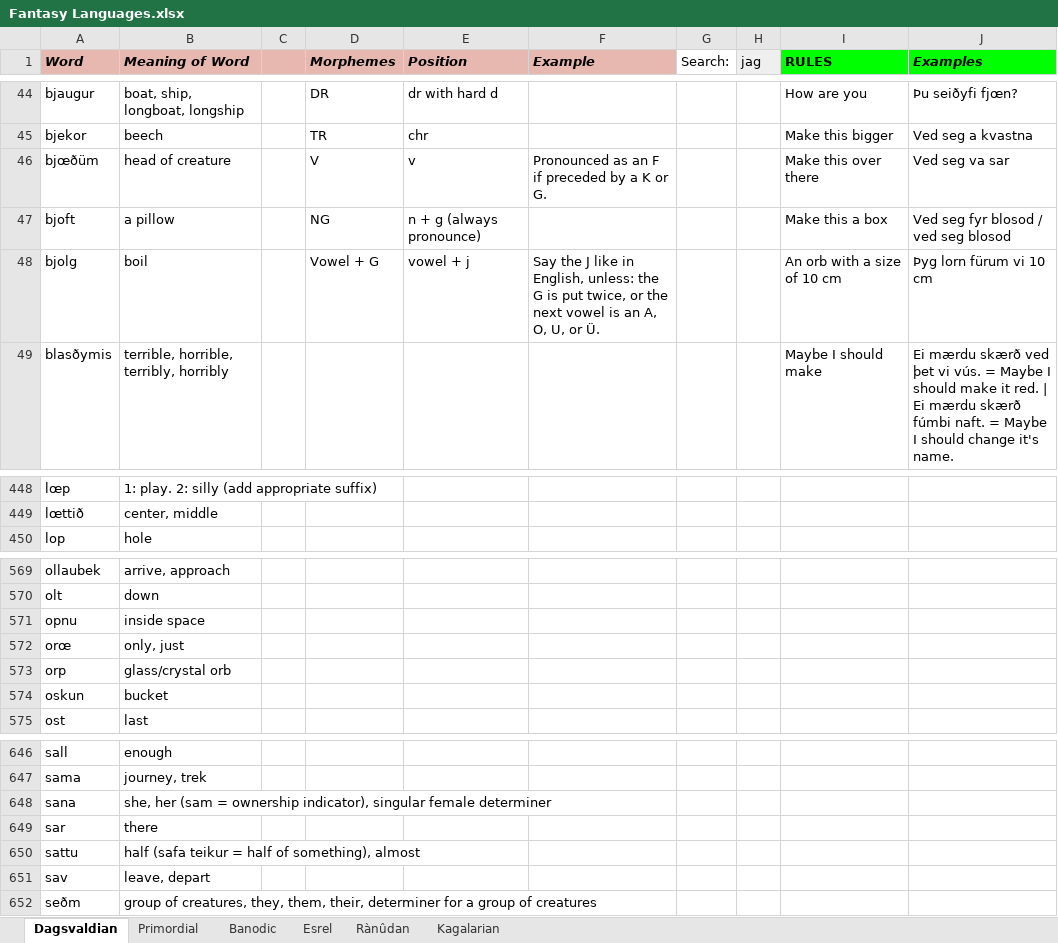
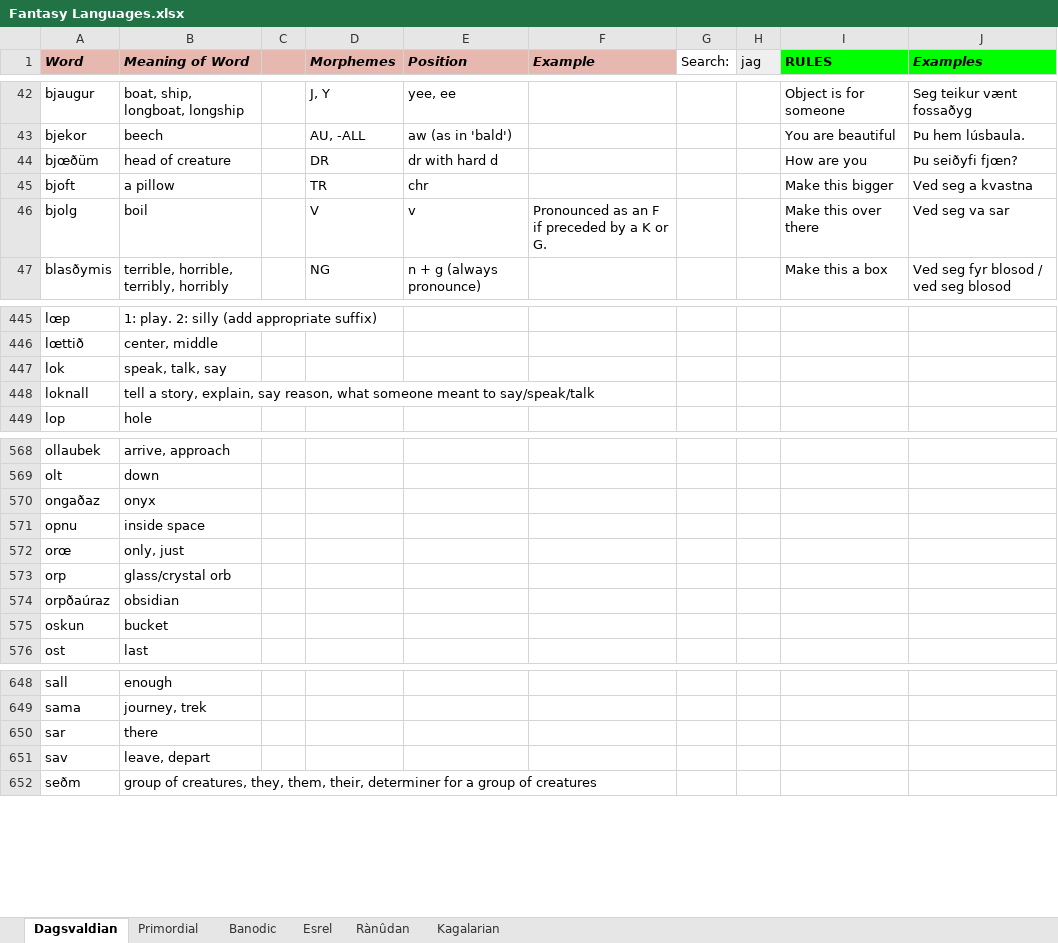
Before and after one commit to Oneo64/Aldpor, an Excel workbook: Conlangs/Fantasy Languages.xlsx, sheet Dagsvaldian, drawn as a sheet; only a part is shown, gaps mark what is left out; values as stored, in another font and other column widths than the file's, no borders; charts and pictures not drawn; removed rows and columns are numbered as before the commit, all else as after; the diff covers the shown part only; the diff names each change by its address in the sheet, - before the commit and + after, or states it on an @@ line.

```diff
--- a/Conlangs/Fantasy Languages.xlsx (sheet Dagsvaldian)
+++ b/Conlangs/Fantasy Languages.xlsx (sheet Dagsvaldian)
-D42 (Morphemes): DR
+D42 (Morphemes): J, Y
-E42 (Position): dr with hard d
+E42 (Position): yee, ee
-I42 (RULES): How are you
+I42 (RULES): Object is for someone
-J42 (Examples): Þu seiðyfi fjœn?
+J42 (Examples): Seg teikur vænt fossaðyg
-D43 (Morphemes): TR
+D43 (Morphemes): AU, -ALL
-E43 (Position): chr
+E43 (Position): aw (as in 'bald')
-I43 (RULES): Make this bigger
+I43 (RULES): You are beautiful
-J43 (Examples): Ved seg a kvastna
+J43 (Examples): Þu hem lúsbaula.
-D44 (Morphemes): V
+D44 (Morphemes): DR
-E44 (Position): v
+E44 (Position): dr with hard d
-F44 (Example): Pronounced as an F if preceded by a K or G.
+F44 (Example): (empty)
-I44 (RULES): Make this over there
+I44 (RULES): How are you
-J44 (Examples): Ved seg va sar
+J44 (Examples): Þu seiðyfi fjœn?
-D45 (Morphemes): NG
+D45 (Morphemes): TR
-E45 (Position): n + g (always pronounce)
+E45 (Position): chr
-I45 (RULES): Make this a box
+I45 (RULES): Make this bigger
-J45 (Examples): Ved seg fyr blosod / ved seg blosod
+J45 (Examples): Ved seg a kvastna
-D46 (Morphemes): Vowel + G
+D46 (Morphemes): V
-E46 (Position): vowel + j
+E46 (Position): v
-F46 (Example): Say the J like in English, unless: the G is put twice, or the next vowel is an A, O, U, or Ü.
+F46 (Example): Pronounced as an F if preceded by a K or G.
-I46 (RULES): An orb with a size of 10 cm
+I46 (RULES): Make this over there
-J46 (Examples): Þyg lorn fürum vi 10 cm
+J46 (Examples): Ved seg va sar
-D47 (Morphemes): (empty)
+D47 (Morphemes): NG
-E47 (Position): (empty)
+E47 (Position): n + g (always pronounce)
-I47 (RULES): Maybe I should make
+I47 (RULES): Make this a box
-J47 (Examples): Ei mærdu skærð ved þet vi vús. = Maybe I should make it red. | Ei mærdu skærð fúmbi naft. = Maybe I should change it's name.
+J47 (Examples): Ved seg fyr blosod / ved seg blosod
+row 447: lok | speak, talk, say
+row 448: loknall | tell a story, explain, say reason, what someone meant to say/speak/talk
+row 570: ongaðaz | onyx
+row 574: orpðaúraz | obsidian
-row 648: sana | she, her (sam = ownership indicator), singular female determiner
-row 650: sattu | half (safa teikur = half of something), almost
```
Also changed, not shown: 8 added rows, 9 removed rows, 91 edited cells and cell formats elsewhere in this sheet.
